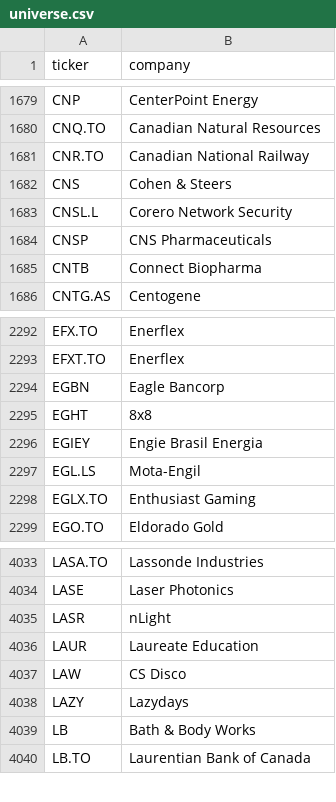
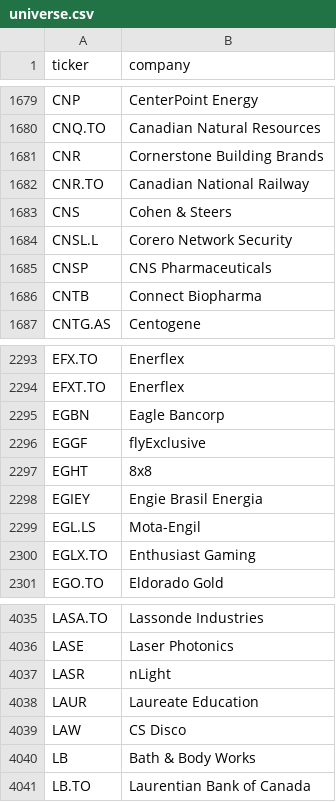
Before and after one commit to andrei1234D/GPT5, a CSV file: data/universe.csv, drawn as a sheet; only a part is shown, gaps mark what is left out; removed rows and columns are numbered as before the commit, all else as after; the diff names each change by its address in the sheet, - before the commit and + after, or states it on an @@ line.

```diff
--- a/data/universe.csv
+++ b/data/universe.csv
+row 1681: CNR | Cornerstone Building Brands
+row 2296: EGGF | flyExclusive
-row 4038: LAZY | Lazydays
```
Also changed, not shown: data/stage1_enhancer_bonus.csv, data/stage1_kept.csv, 3 other files.
